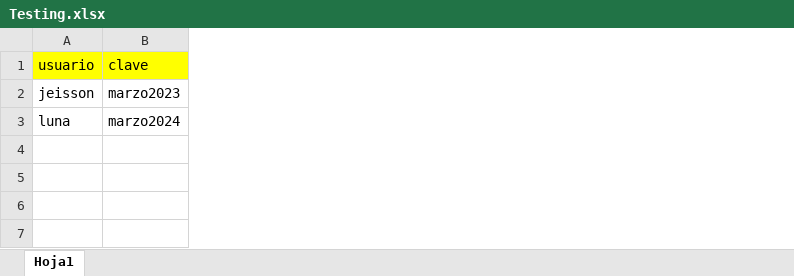
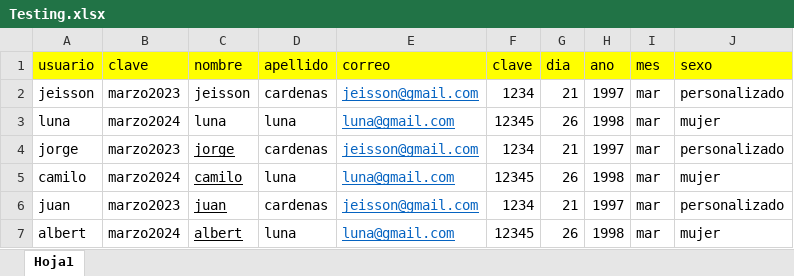
Before and after one commit to jecardenasri01/SeleniumJavaDesde0, an Excel workbook: src/main/java/Recursos/Data/Insumos/Testing.xlsx, sheet Hoja1, drawn as a sheet; values as stored, in another font and other column widths than the file's, no borders; the diff names each change by its address in the sheet, - before the commit and + after, or states it on an @@ line.

```diff
--- a/src/main/java/Recursos/Data/Insumos/Testing.xlsx (sheet Hoja1)
+++ b/src/main/java/Recursos/Data/Insumos/Testing.xlsx (sheet Hoja1)
+column C (nombre), rows 2-3: jeisson | luna
+column D (apellido), rows 2-3: cardenas | luna
+column E (correo), rows 2-3: jeisson@gmail.com | luna@gmail.com
+column F (clave), rows 2-3: 1234 | 12345
+column G (dia), rows 2-3: 21 | 26
+column H (ano), rows 2-3: 1997 | 1998
+column I (mes), rows 2-3: mar | mar
+column J (sexo), rows 2-3: personalizado | mujer
+row 4: jorge | marzo2023 | jorge | cardenas | jeisson@gmail.com | 1234 | 21 | 1997 | mar | personalizado
+row 5: camilo | marzo2024 | camilo | luna | luna@gmail.com | 12345 | 26 | 1998 | mar | mujer
+row 6: juan | marzo2023 | juan | cardenas | jeisson@gmail.com | 1234 | 21 | 1997 | mar | personalizado
+row 7: albert | marzo2024 | albert | luna | luna@gmail.com | 12345 | 26 | 1998 | mar | mujer
```
Also changed, not shown: 8 other files.
